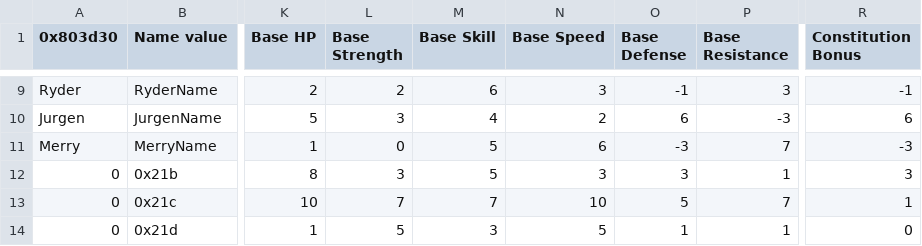
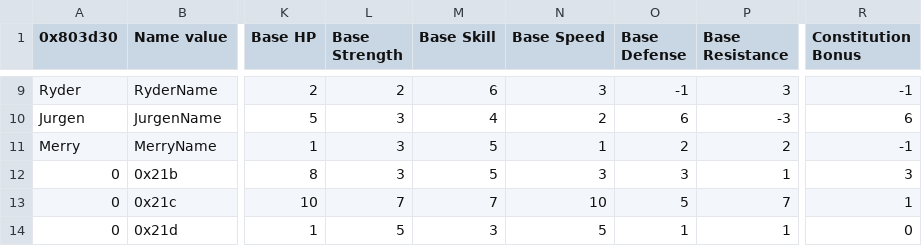
Before and after one commit to FlameOfTomorrow/FlameOfTomorrow, a CSV file: Tables/FE8 Nightmare modules/Class & Character editors/FE8 Character Editor.csv, drawn as a sheet; only a part is shown, gaps mark what is left out; the diff names each change by its address in the sheet, - before the commit and + after, or states it on an @@ line.

```diff
--- a/Tables/FE8 Nightmare modules/Class & Character editors/FE8 Character Editor.csv
+++ b/Tables/FE8 Nightmare modules/Class & Character editors/FE8 Character Editor.csv
-L11 (Base Strength): 0
+L11 (Base Strength): 3
-N11 (Base Speed): 6
+N11 (Base Speed): 1
-O11 (Base Defense): -3
+O11 (Base Defense): 2
-P11 (Base Resistance): 7
+P11 (Base Resistance): 2
-R11 (Constitution Bonus): -3
+R11 (Constitution Bonus): -1
```
Also changed, not shown: Tables/FE8 Nightmare modules/Class & Character editors/FE8 Class Editor.csv, Tables/FE8 Nightmare modules/Map sprite editors/Misc map sprite editor.csv, 15 other files.
